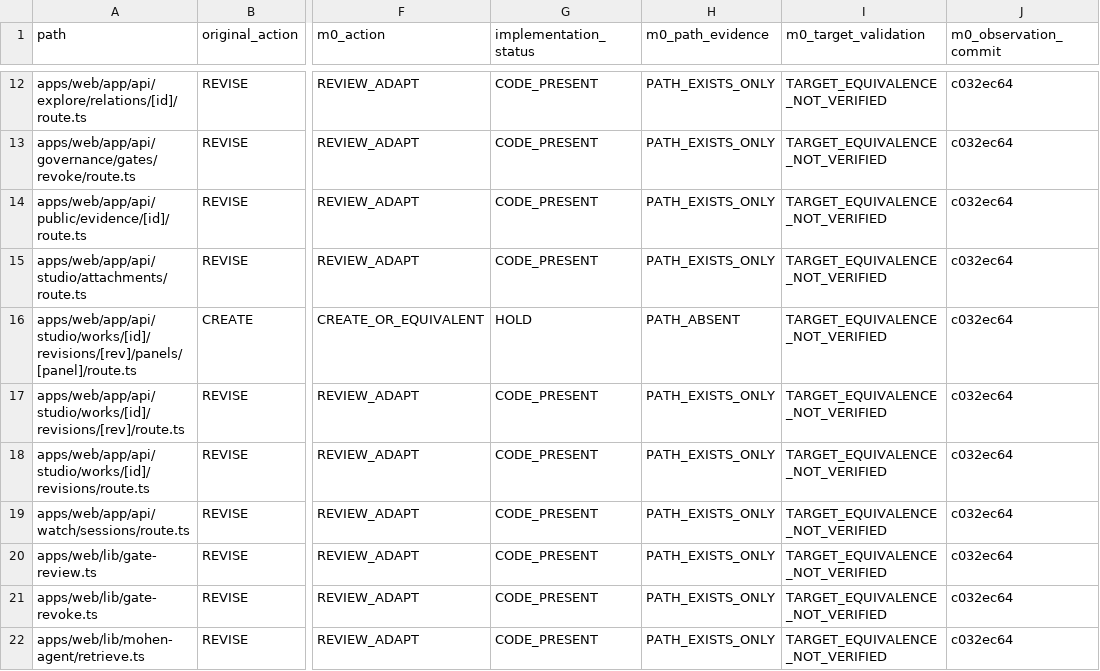
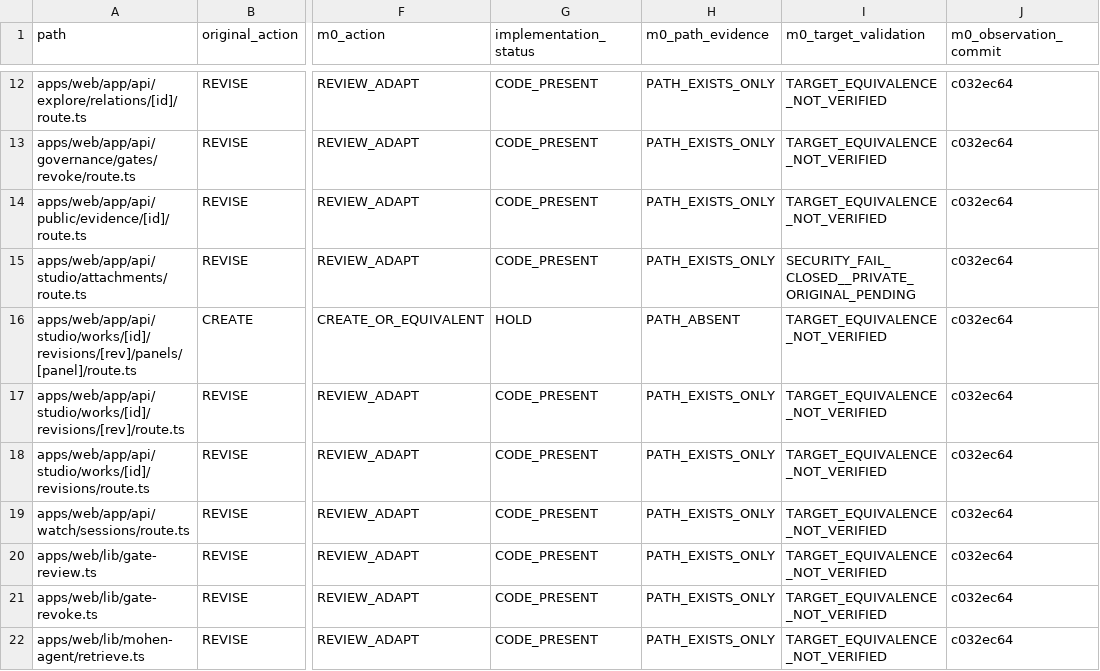
Before and after one commit to xiezuojie03-web/mohen-agent-2.0, a CSV file: tasks/implementation/MAB/target-diff.csv, drawn as a sheet; only a part is shown, gaps mark what is left out; the diff names each change by its address in the sheet, - before the commit and + after, or states it on an @@ line.

Commit message:
fix(mab-m1): fail closed legacy public attachment uploads until private storage passes

```diff
--- a/tasks/implementation/MAB/target-diff.csv
+++ b/tasks/implementation/MAB/target-diff.csv
-I15 (m0_target_validation): TARGET_EQUIVALENCE_NOT_VERIFIED
+I15 (m0_target_validation): SECURITY_FAIL_CLOSED__PRIVATE_ORIGINAL_PENDING
```
Also changed, not shown: 4 other files.
